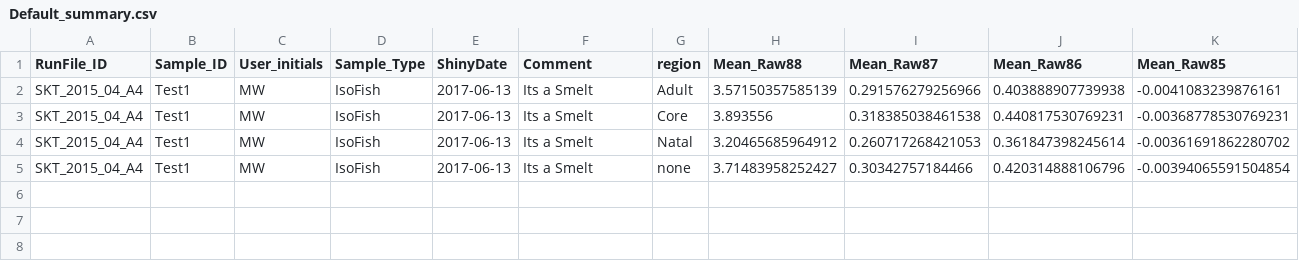
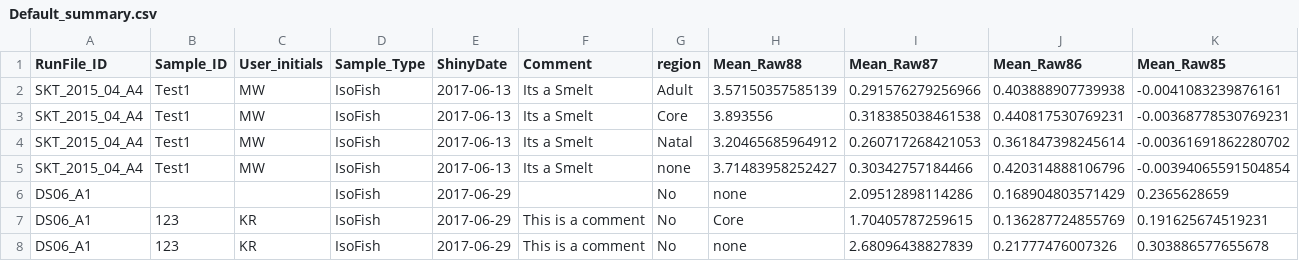
Before and after one commit to MalteWillmes/IsoFishR, a CSV file: Projects/Default/Default_summary.csv, drawn as a sheet; only a part is shown; rows hold the shown columns only; the diff names each change by its address in the sheet, - before the commit and + after, or states it on an @@ line.

```diff
--- a/Projects/Default/Default_summary.csv
+++ b/Projects/Default/Default_summary.csv
+row 6: DS06_A1 |  |  | IsoFish | 2017-06-29 |  | No | none | 2.09512898114286 | 0.168904803571429 | 0.2365628659
+row 7: DS06_A1 | 123 | KR | IsoFish | 2017-06-29 | This is a comment | No | Core | 1.70405787259615 | 0.136287724855769 | 0.191625674519231
+row 8: DS06_A1 | 123 | KR | IsoFish | 2017-06-29 | This is a comment | No | none | 2.68096438827839 | 0.21777476007326 | 0.303886577655678
```
Also changed, not shown: 14 other files.
